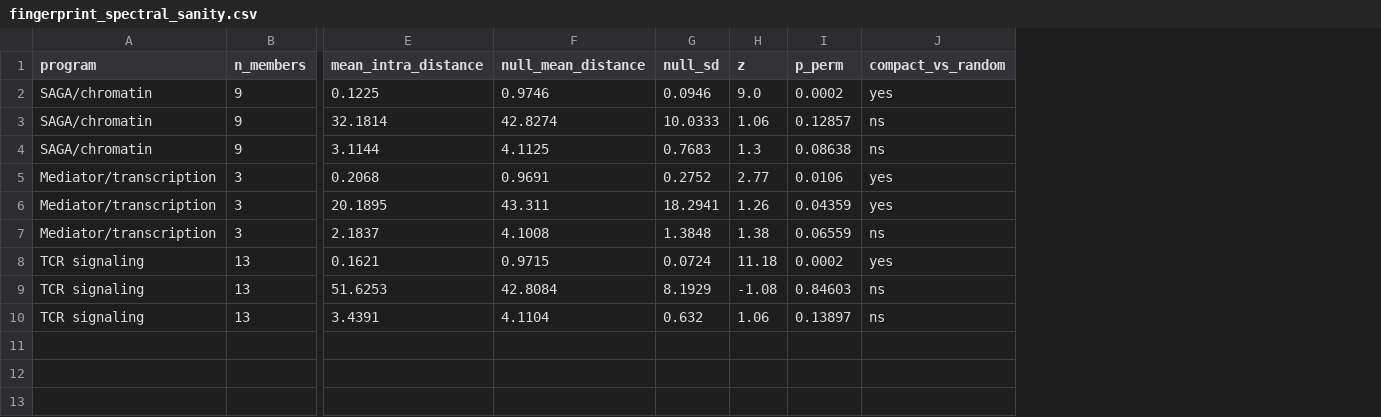
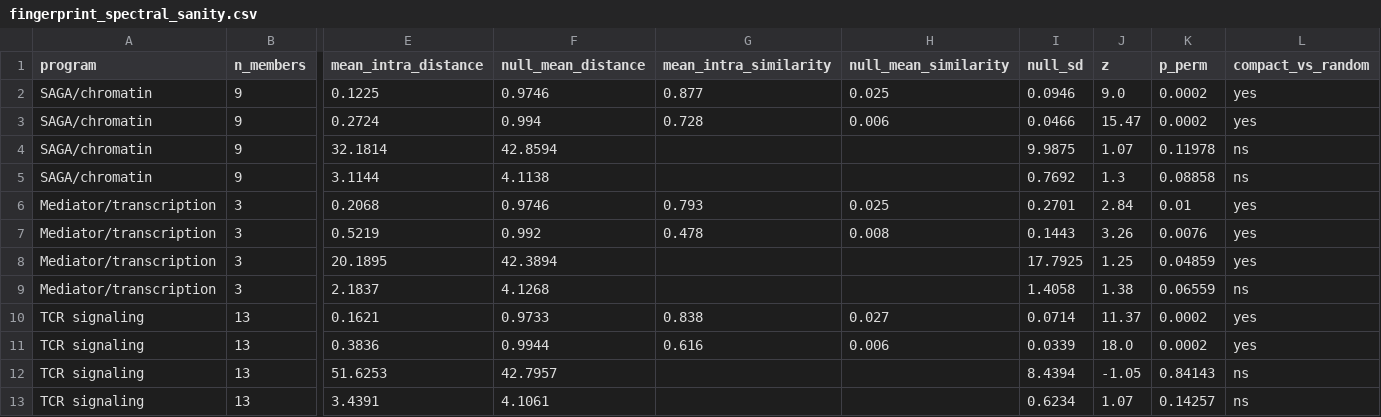
Before and after one commit to cuentadesanti/cd4-perturbseq-regulator-atlas, a CSV file: docs/tables/fingerprint_spectral_sanity.csv, drawn as a sheet; only a part is shown, gaps mark what is left out; addresses are those after the commit; rows hold the shown columns only; the diff names each change by its address in the sheet, - before the commit and + after, or states it on an @@ line.

```diff
--- a/docs/tables/fingerprint_spectral_sanity.csv
+++ b/docs/tables/fingerprint_spectral_sanity.csv
+column G (mean_intra_similarity), row 2: 0.877; row 6: 0.793; row 10: 0.838
+column H (null_mean_similarity), row 2: 0.025; row 6: 0.025; row 10: 0.027
+row 3: SAGA/chromatin | 9 | 0.2724 | 0.994 | 0.728 | 0.006 | 0.0466 | 15.47 | 0.0002 | yes
-F4 (null_mean_distance): 42.8274
+F4 (null_mean_distance): 42.8594
-I4 (null_sd): 10.0333
+I4 (null_sd): 9.9875
-J4 (z): 1.06
+J4 (z): 1.07
-K4 (p_perm): 0.12857
+K4 (p_perm): 0.11978
-F5 (null_mean_distance): 4.1125
+F5 (null_mean_distance): 4.1138
-I5 (null_sd): 0.7683
+I5 (null_sd): 0.7692
-K5 (p_perm): 0.08638
+K5 (p_perm): 0.08858
-F6 (null_mean_distance): 0.9691
+F6 (null_mean_distance): 0.9746
-I6 (null_sd): 0.2752
+I6 (null_sd): 0.2701
-J6 (z): 2.77
+J6 (z): 2.84
-K6 (p_perm): 0.0106
+K6 (p_perm): 0.01
+row 7: Mediator/transcription | 3 | 0.5219 | 0.992 | 0.478 | 0.008 | 0.1443 | 3.26 | 0.0076 | yes
-F8 (null_mean_distance): 43.311
+F8 (null_mean_distance): 42.3894
-I8 (null_sd): 18.2941
+I8 (null_sd): 17.7925
-J8 (z): 1.26
+J8 (z): 1.25
-K8 (p_perm): 0.04359
+K8 (p_perm): 0.04859
-F9 (null_mean_distance): 4.1008
+F9 (null_mean_distance): 4.1268
-I9 (null_sd): 1.3848
+I9 (null_sd): 1.4058
-F10 (null_mean_distance): 0.9715
+F10 (null_mean_distance): 0.9733
-I10 (null_sd): 0.0724
+I10 (null_sd): 0.0714
-J10 (z): 11.18
+J10 (z): 11.37
+row 11: TCR signaling | 13 | 0.3836 | 0.9944 | 0.616 | 0.006 | 0.0339 | 18.0 | 0.0002 | yes
-F12 (null_mean_distance): 42.8084
+F12 (null_mean_distance): 42.7957
-I12 (null_sd): 8.1929
+I12 (null_sd): 8.4394
-J12 (z): -1.08
+J12 (z): -1.05
-K12 (p_perm): 0.84603
+K12 (p_perm): 0.84143
-F13 (null_mean_distance): 4.1104
+F13 (null_mean_distance): 4.1061
-I13 (null_sd): 0.632
+I13 (null_sd): 0.6234
-J13 (z): 1.06
+J13 (z): 1.07
-K13 (p_perm): 0.13897
+K13 (p_perm): 0.14257
```
Also changed, not shown: 3 other files.
